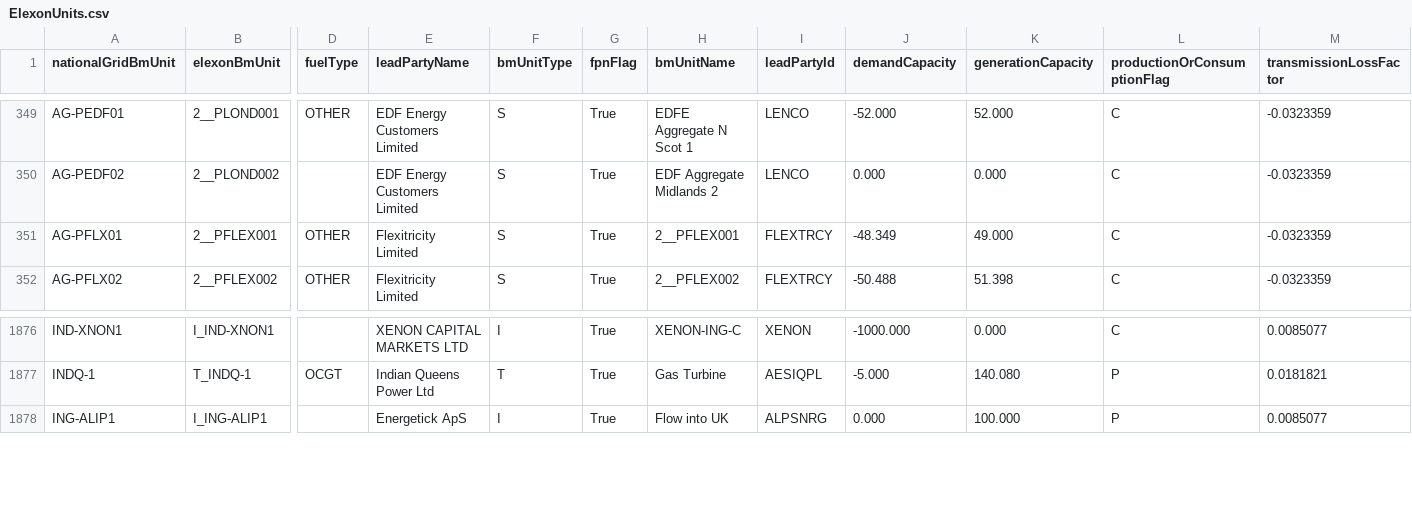
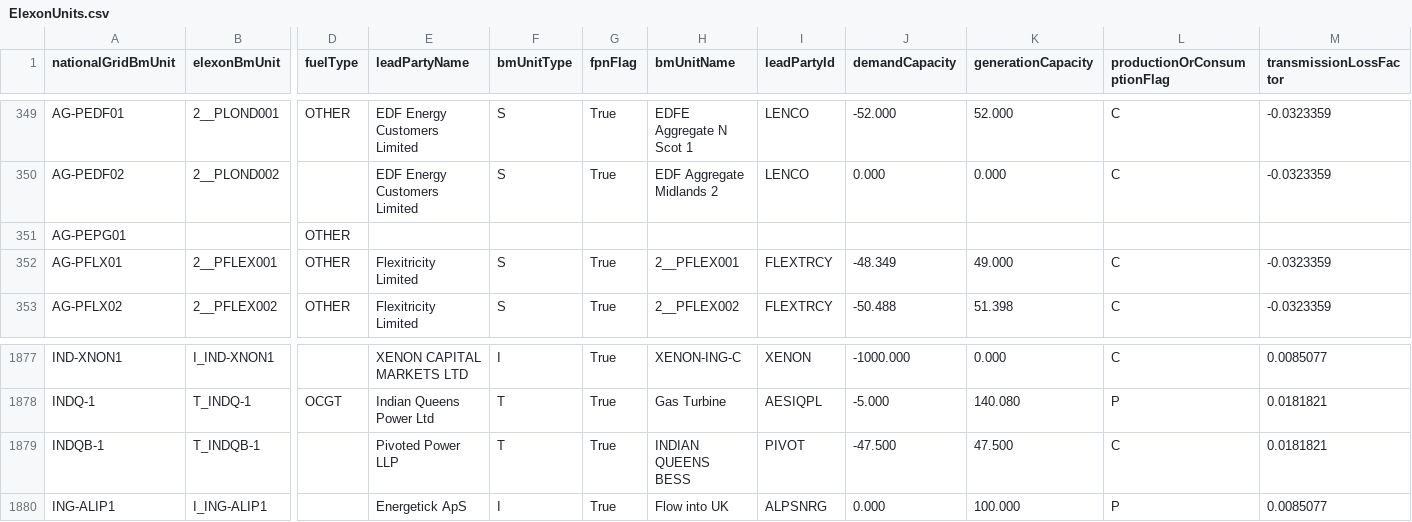
Before and after one commit to e-zaline/power-plant-explorer, a CSV file: data/unit list/elexon/ElexonUnits.csv, drawn as a sheet; only a part is shown, gaps mark what is left out; rows hold the shown columns only; the diff names each change by its address in the sheet, - before the commit and + after, or states it on an @@ line.

```diff
--- a/data/unit list/elexon/ElexonUnits.csv
+++ b/data/unit list/elexon/ElexonUnits.csv
+row 351: AG-PEPG01 |  | OTHER
+row 1879: INDQB-1 | T_INDQB-1 |  | Pivoted Power LLP | T | True | INDIAN QUEENS BESS | PIVOT | -47.500 | 47.500 | C | 0.0181821
```
Also changed, not shown: 3 other files.
